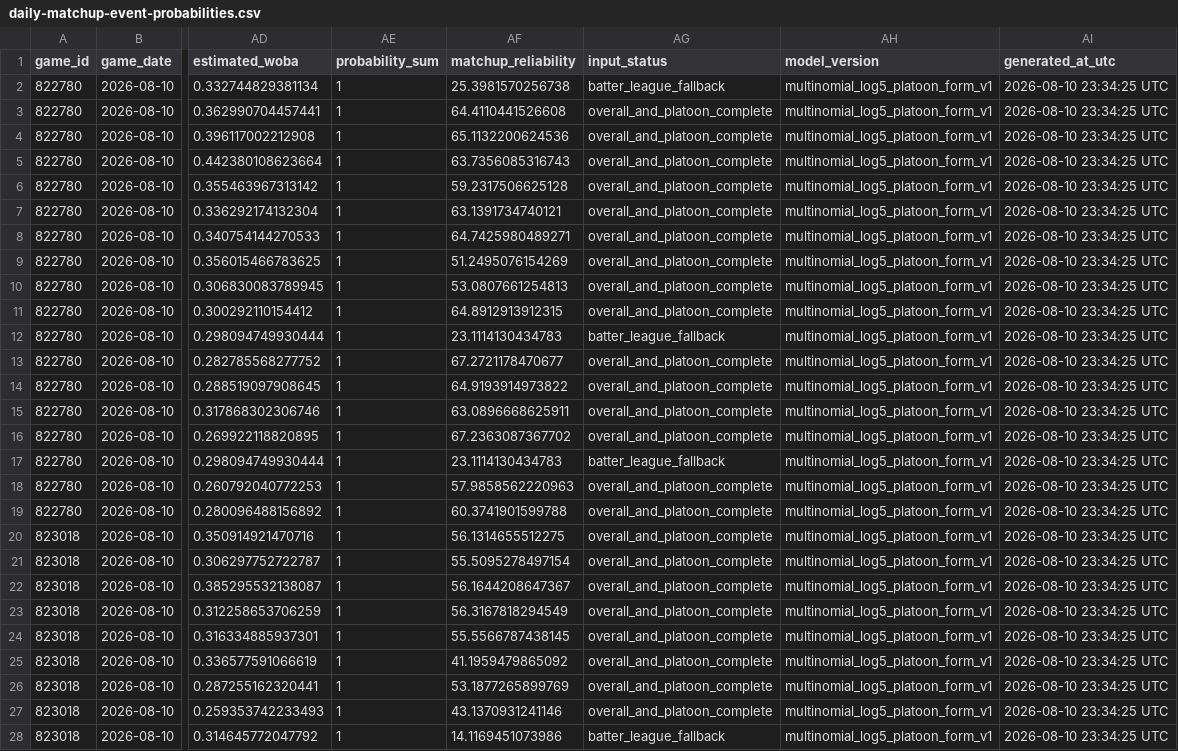
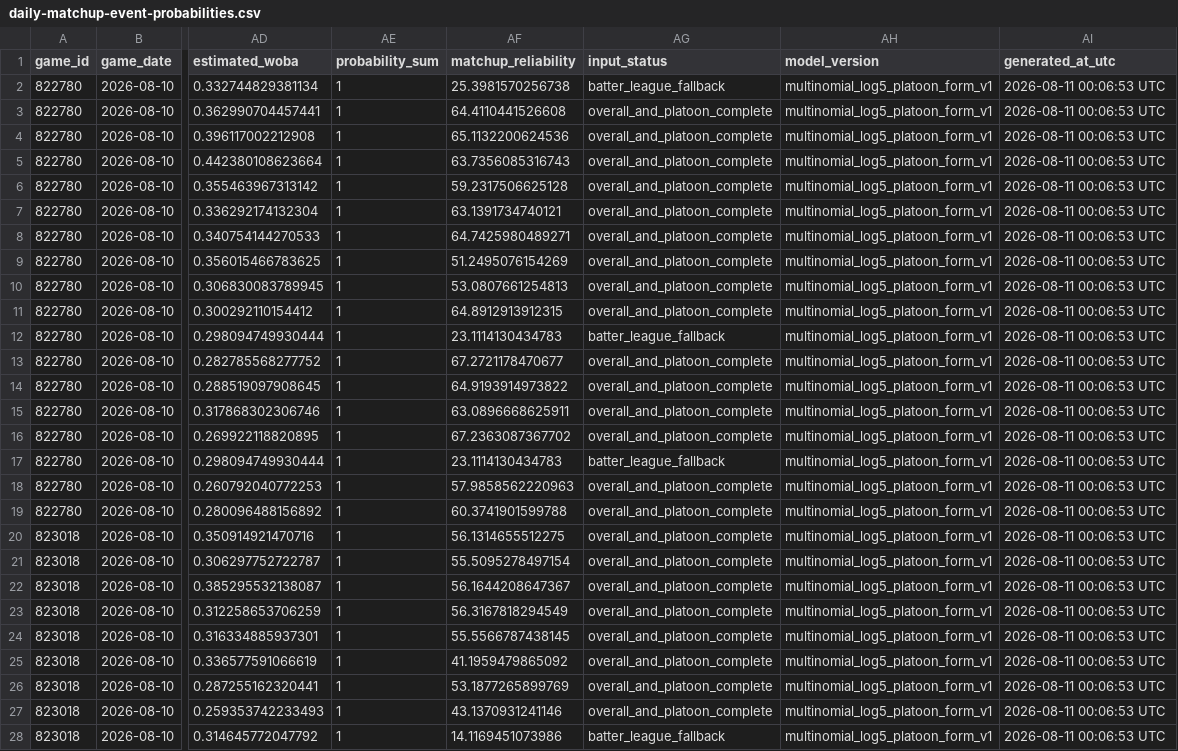
Before and after one commit to tjohnschultz/thesabrhood, a CSV file: data/derived/daily-matchup-event-probabilities.csv, drawn as a sheet; only a part is shown, gaps mark what is left out; the diff covers the shown part only; the diff names each change by its address in the sheet, - before the commit and + after, or states it on an @@ line.

```diff
--- a/data/derived/daily-matchup-event-probabilities.csv
+++ b/data/derived/daily-matchup-event-probabilities.csv
-AI2:AI28 (generated_at_utc): 2026-08-10 23:34:25 UTC
+AI2:AI28 (generated_at_utc): 2026-08-11 00:06:53 UTC
```
Also changed, not shown: 153 edited cells elsewhere in this file, data/derived/daily-game-inputs.csv, data/derived/daily-matchup-event-model-card.csv, 25 other files.
